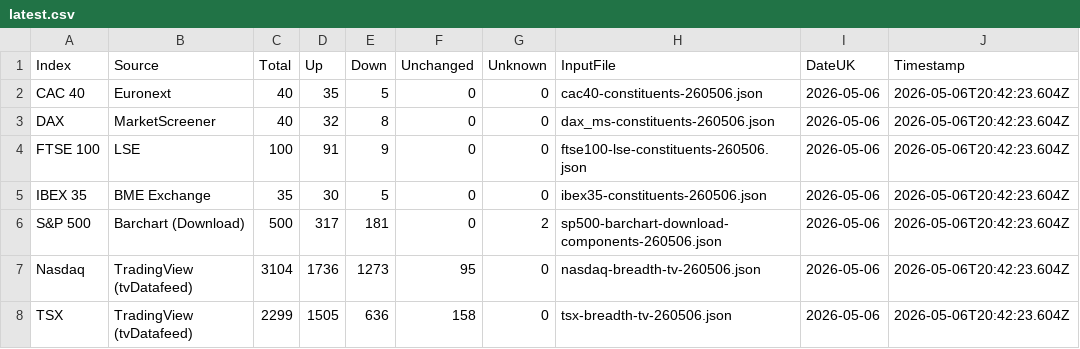
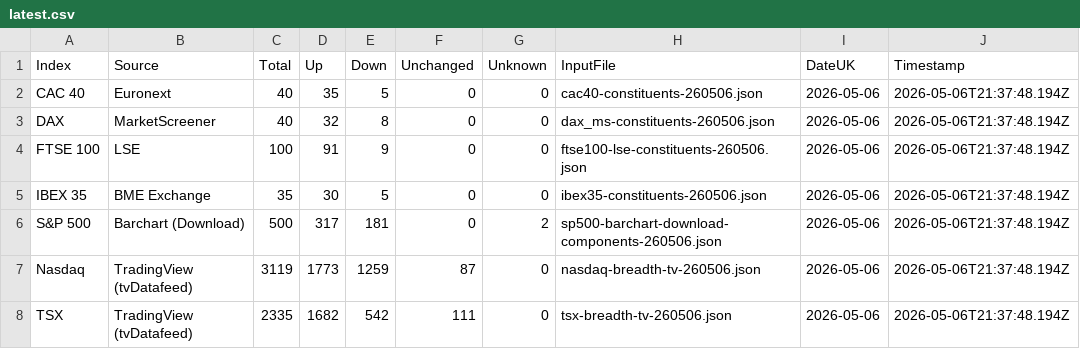
Before and after one commit to compound-lab/data, a CSV file: published/data/datasets/index_breadth/latest.csv, drawn as a sheet.

```diff
--- a/published/data/datasets/index_breadth/latest.csv
+++ b/published/data/datasets/index_breadth/latest.csv
@@ -1,8 +1,8 @@
 Index,Source,Total,Up,Down,Unchanged,Unknown,InputFile,DateUK,Timestamp
-CAC 40,Euronext,40,35,5,0,0,cac40-constituents-260506.json,2026-05-06,2026-05-06T20:42:23.604Z
-DAX,MarketScreener,40,32,8,0,0,dax_ms-constituents-260506.json,2026-05-06,2026-05-06T20:42:23.604Z
-FTSE 100,LSE,100,91,9,0,0,ftse100-lse-constituents-260506.json,2026-05-06,2026-05-06T20:42:23.604Z
-IBEX 35,BME Exchange,35,30,5,0,0,ibex35-constituents-260506.json,2026-05-06,2026-05-06T20:42:23.604Z
-S&P 500,Barchart (Download),500,317,181,0,2,sp500-barchart-download-components-260506.json,2026-05-06,2026-05-06T20:42:23.604Z
-Nasdaq,TradingView (tvDatafeed),3104,1736,1273,95,0,nasdaq-breadth-tv-260506.json,2026-05-06,2026-05-06T20:42:23.604Z
-TSX,TradingView (tvDatafeed),2299,1505,636,158,0,tsx-breadth-tv-260506.json,2026-05-06,2026-05-06T20:42:23.604Z
+CAC 40,Euronext,40,35,5,0,0,cac40-constituents-260506.json,2026-05-06,2026-05-06T21:37:48.194Z
+DAX,MarketScreener,40,32,8,0,0,dax_ms-constituents-260506.json,2026-05-06,2026-05-06T21:37:48.194Z
+FTSE 100,LSE,100,91,9,0,0,ftse100-lse-constituents-260506.json,2026-05-06,2026-05-06T21:37:48.194Z
+IBEX 35,BME Exchange,35,30,5,0,0,ibex35-constituents-260506.json,2026-05-06,2026-05-06T21:37:48.194Z
+S&P 500,Barchart (Download),500,317,181,0,2,sp500-barchart-download-components-260506.json,2026-05-06,2026-05-06T21:37:48.194Z
+Nasdaq,TradingView (tvDatafeed),3119,1773,1259,87,0,nasdaq-breadth-tv-260506.json,2026-05-06,2026-05-06T21:37:48.194Z
+TSX,TradingView (tvDatafeed),2335,1682,542,111,0,tsx-breadth-tv-260506.json,2026-05-06,2026-05-06T21:37:48.194Z
```
Also changed, not shown: published/data/datasets/index_breadth/combined_latest.csv, 7 other files.
